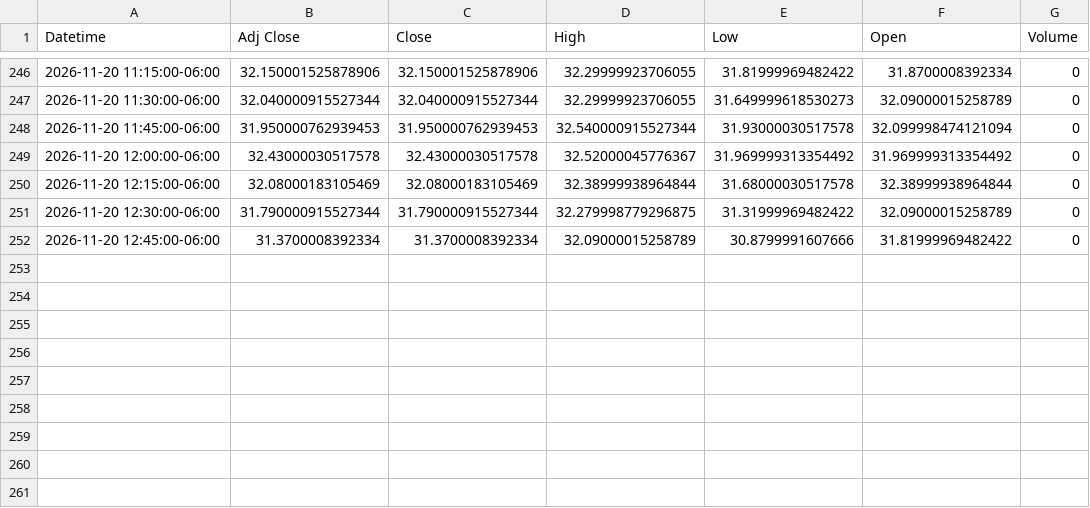
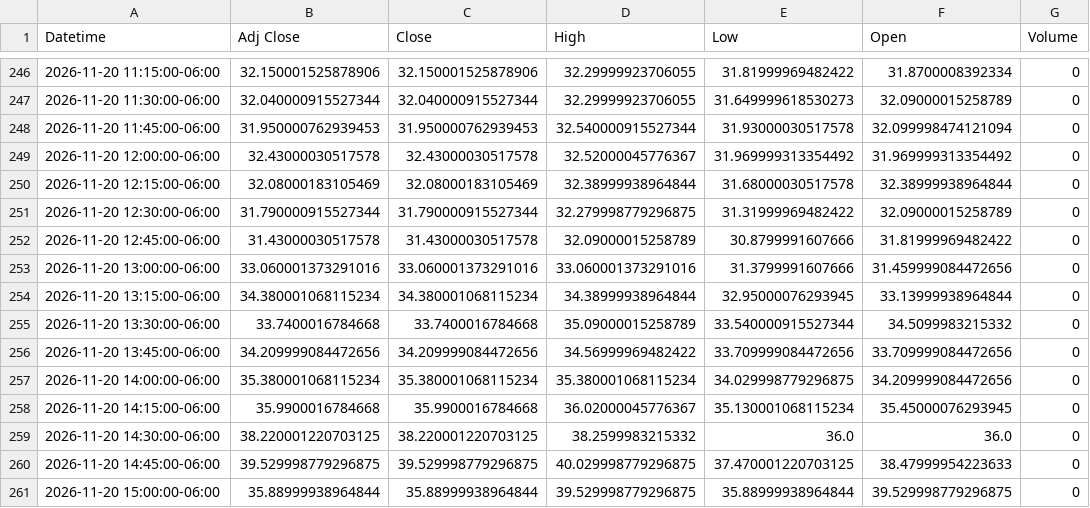
Before and after one commit to Jordan4369/mes-data, a CSV file: data/vix_15m.csv, drawn as a sheet; only a part is shown, gaps mark what is left out.

Commit message:
update data

```diff
--- a/data/vix_15m.csv
+++ b/data/vix_15m.csv
@@ -251,2 +251,11 @@ Datetime,Adj Close,Close,High,Low,Open,Volume
 2026-11-20 12:30:00-06:00,31.790000915527344,31.790000915527344,32.279998779296875,31.31999969482422,32.09000015258789,0
-2026-11-20 12:45:00-06:00,31.3700008392334,31.3700008392334,32.09000015258789,30.8799991607666,31.81999969482422,0
+2026-11-20 12:45:00-06:00,31.43000030517578,31.43000030517578,32.09000015258789,30.8799991607666,31.81999969482422,0
+2026-11-20 13:00:00-06:00,33.060001373291016,33.060001373291016,33.060001373291016,31.3799991607666,31.459999084472656,0
+2026-11-20 13:15:00-06:00,34.380001068115234,34.380001068115234,34.38999938964844,32.95000076293945,33.13999938964844,0
+2026-11-20 13:30:00-06:00,33.7400016784668,33.7400016784668,35.09000015258789,33.540000915527344,34.5099983215332,0
+2026-11-20 13:45:00-06:00,34.209999084472656,34.209999084472656,34.56999969482422,33.709999084472656,33.709999084472656,0
+2026-11-20 14:00:00-06:00,35.380001068115234,35.380001068115234,35.380001068115234,34.029998779296875,34.209999084472656,0
+2026-11-20 14:15:00-06:00,35.9900016784668,35.9900016784668,36.02000045776367,35.130001068115234,35.45000076293945,0
+2026-11-20 14:30:00-06:00,38.220001220703125,38.220001220703125,38.2599983215332,36.0,36.0,0
+2026-11-20 14:45:00-06:00,39.529998779296875,39.529998779296875,40.029998779296875,37.470001220703125,38.47999954223633,0
+2026-11-20 15:00:00-06:00,35.88999938964844,35.88999938964844,39.529998779296875,35.88999938964844,39.529998779296875,0
```
Also changed, not shown: data/es_15m.csv, data/es_1h.csv, 1 other file.
